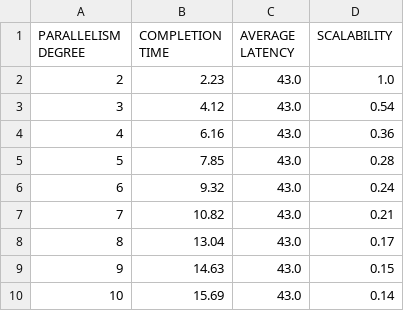
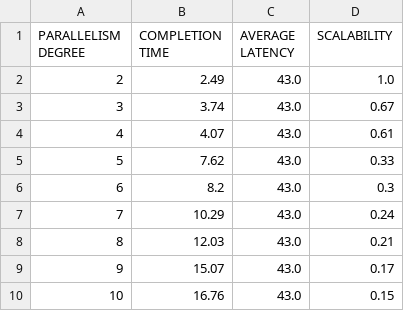
Before and after one commit to germz01/PDS_project, a CSV file: results/performance_fastflow_xeon.csv, drawn as a sheet.

```diff
--- a/results/performance_fastflow_xeon.csv
+++ b/results/performance_fastflow_xeon.csv
@@ -1,10 +1,10 @@
 PARALLELISM DEGREE,COMPLETION TIME,AVERAGE LATENCY,SCALABILITY
-2,2.23,43.0,1.0
-3,4.12,43.0,0.54
-4,6.16,43.0,0.36
-5,7.85,43.0,0.28
-6,9.32,43.0,0.24
-7,10.82,43.0,0.21
-8,13.04,43.0,0.17
-9,14.63,43.0,0.15
-10,15.69,43.0,0.14
+2,2.49,43.0,1.0
+3,3.74,43.0,0.67
+4,4.07,43.0,0.61
+5,7.62,43.0,0.33
+6,8.2,43.0,0.3
+7,10.29,43.0,0.24
+8,12.03,43.0,0.21
+9,15.07,43.0,0.17
+10,16.76,43.0,0.15
```
Also changed, not shown: results/performance_xeon.csv, 1 other file.
